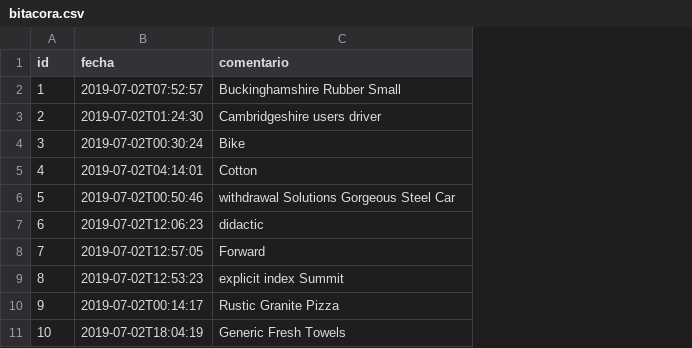
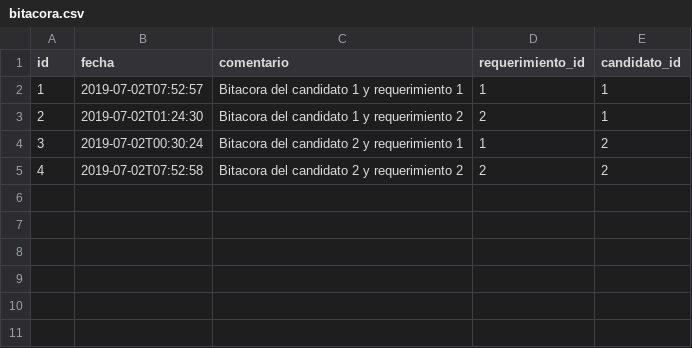
Before and after one commit to BenjaminCarrera/4TS, a CSV file: src/main/resources/config/liquibase/data/bitacora.csv, drawn as a sheet; removed rows and columns are numbered as before the commit, all else as after; the diff names each change by its address in the sheet, - before the commit and + after, or states it on an @@ line.

```diff
--- a/src/main/resources/config/liquibase/data/bitacora.csv
+++ b/src/main/resources/config/liquibase/data/bitacora.csv
+column D (requerimiento_id), rows 2-5: 1 | 2 | 1 | 2
+column E (candidato_id), rows 2-5: 1 | 1 | 2 | 2
-C2 (comentario): Buckinghamshire Rubber Small
+C2 (comentario): Bitacora del candidato 1 y requerimiento 1
-C3 (comentario): Cambridgeshire users driver
+C3 (comentario): Bitacora del candidato 1 y requerimiento 2
-C4 (comentario): Bike
+C4 (comentario): Bitacora del candidato 2 y requerimiento 1
-B5 (fecha): 2019-07-02T04:14:01
+B5 (fecha): 2019-07-02T07:52:58
-C5 (comentario): Cotton
+C5 (comentario): Bitacora del candidato 2 y requerimiento 2
-row 6: 5 | 2019-07-02T00:50:46 | withdrawal Solutions Gorgeous Steel Car
-row 7: 6 | 2019-07-02T12:06:23 | didactic
-row 8: 7 | 2019-07-02T12:57:05 | Forward
-row 9: 8 | 2019-07-02T12:53:23 | explicit index Summit
-row 10: 9 | 2019-07-02T00:14:17 | Rustic Granite Pizza
-row 11: 10 | 2019-07-02T18:04:19 | Generic Fresh Towels
```
Also changed, not shown: src/main/resources/config/liquibase/data/candidato.csv, src/main/resources/config/liquibase/data/estado.csv, 16 other files.
